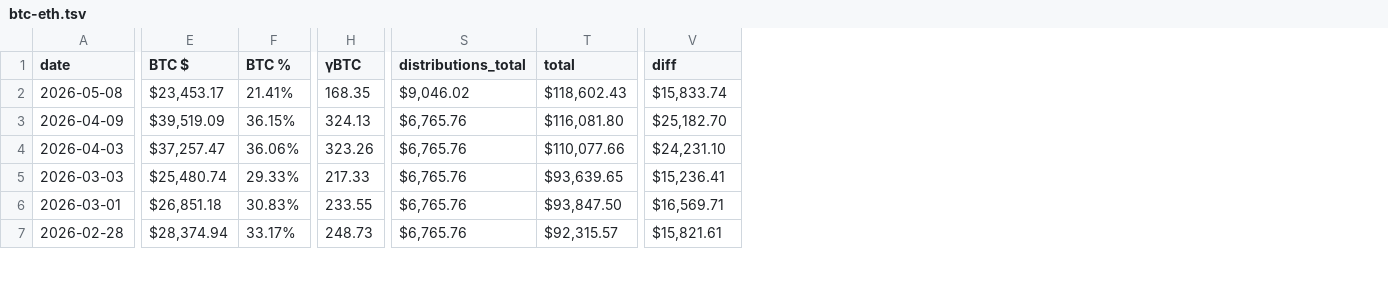
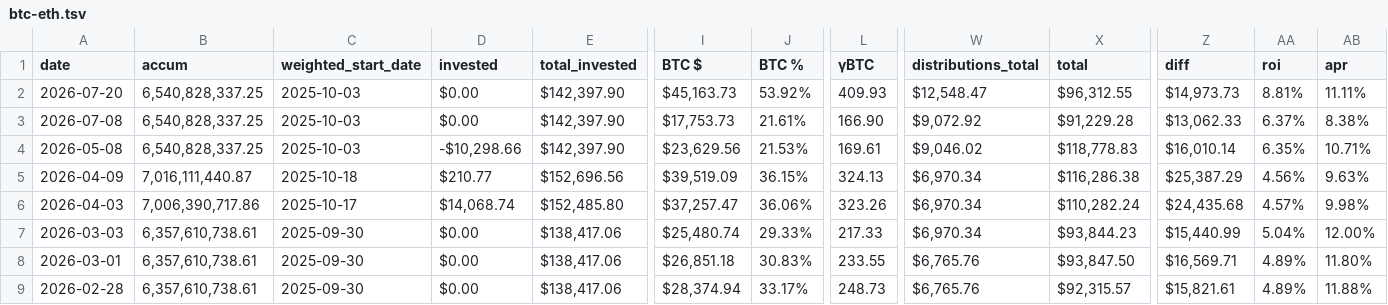
Before and after one commit to pivoteur/pivoteur.github.io, a TSV file: data/pools/btc-eth.tsv, drawn as a sheet; only a part is shown, gaps mark what is left out; addresses are those after the commit; rows hold the shown columns only; the diff covers the shown part only; the diff names each change by its address in the sheet, - before the commit and + after, or states it on an @@ line.

```diff
--- a/data/pools/btc-eth.tsv
+++ b/data/pools/btc-eth.tsv
+column B (accum), rows 4-9: 6,540,828,337.25 | 7,016,111,440.87 | 7,006,390,717.86 | 6,357,610,738.61 | 6,357,610,738.61 | 6,357,610,738.61
+column C (weighted_start_date), rows 4-9: 2025-10-03 | 2025-10-18 | 2025-10-17 | 2025-09-30 | 2025-09-30 | 2025-09-30
+column D (invested), rows 4-9: -$10,298.66 | $210.77 | $14,068.74 | $0.00 | $0.00 | $0.00
+column E (total_invested), rows 4-9: $142,397.90 | $152,696.56 | $152,485.80 | $138,417.06 | $138,417.06 | $138,417.06
+column AA (roi), rows 4-9: 6.35% | 4.56% | 4.57% | 5.04% | 4.89% | 4.89%
+column AB (apr), rows 4-9: 10.71% | 9.63% | 9.98% | 12.00% | 11.80% | 11.88%
+row 2: 2026-07-20 | 6,540,828,337.25 | 2025-10-03 | $0.00 | $142,397.90 | $45,163.73 | 53.92% | 409.93 | $12,548.47 | $96,312.55 | $14,973.73 | 8.81% | 11.11%
+row 3: 2026-07-08 | 6,540,828,337.25 | 2025-10-03 | $0.00 | $142,397.90 | $17,753.73 | 21.61% | 166.90 | $9,072.92 | $91,229.28 | $13,062.33 | 6.37% | 8.38%
-I4 (BTC $): $23,453.17
+I4 (BTC $): $23,629.56
-J4 (BTC %): 21.41%
+J4 (BTC %): 21.53%
-L4 (γBTC): 168.35
+L4 (γBTC): 169.61
-X4 (total): $118,602.43
+X4 (total): $118,778.83
-Z4 (diff): $15,833.74
+Z4 (diff): $16,010.14
-W5:W7 (distributions_total): $6,765.76
+W5:W7 (distributions_total): $6,970.34
-X5 (total): $116,081.80
+X5 (total): $116,286.38
-Z5 (diff): $25,182.70
+Z5 (diff): $25,387.29
-X6 (total): $110,077.66
+X6 (total): $110,282.24
-Z6 (diff): $24,231.10
+Z6 (diff): $24,435.68
-X7 (total): $93,639.65
+X7 (total): $93,844.23
-Z7 (diff): $15,236.41
+Z7 (diff): $15,440.99
```
Also changed, not shown: 5 edited cells elsewhere in this file, data/distributions.tsv, data/pivots/close/raw/btc-eth.tsv, 3 other files.
